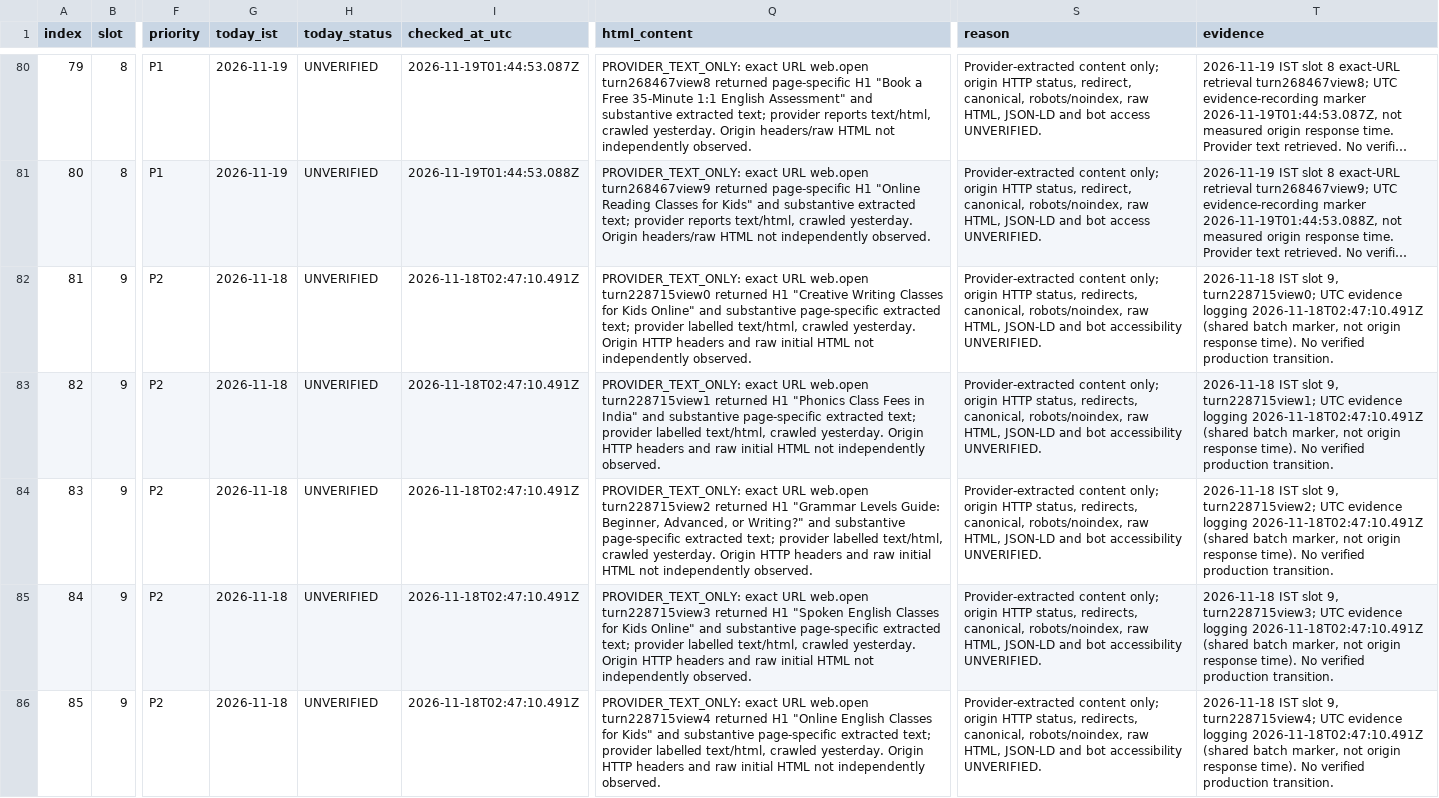
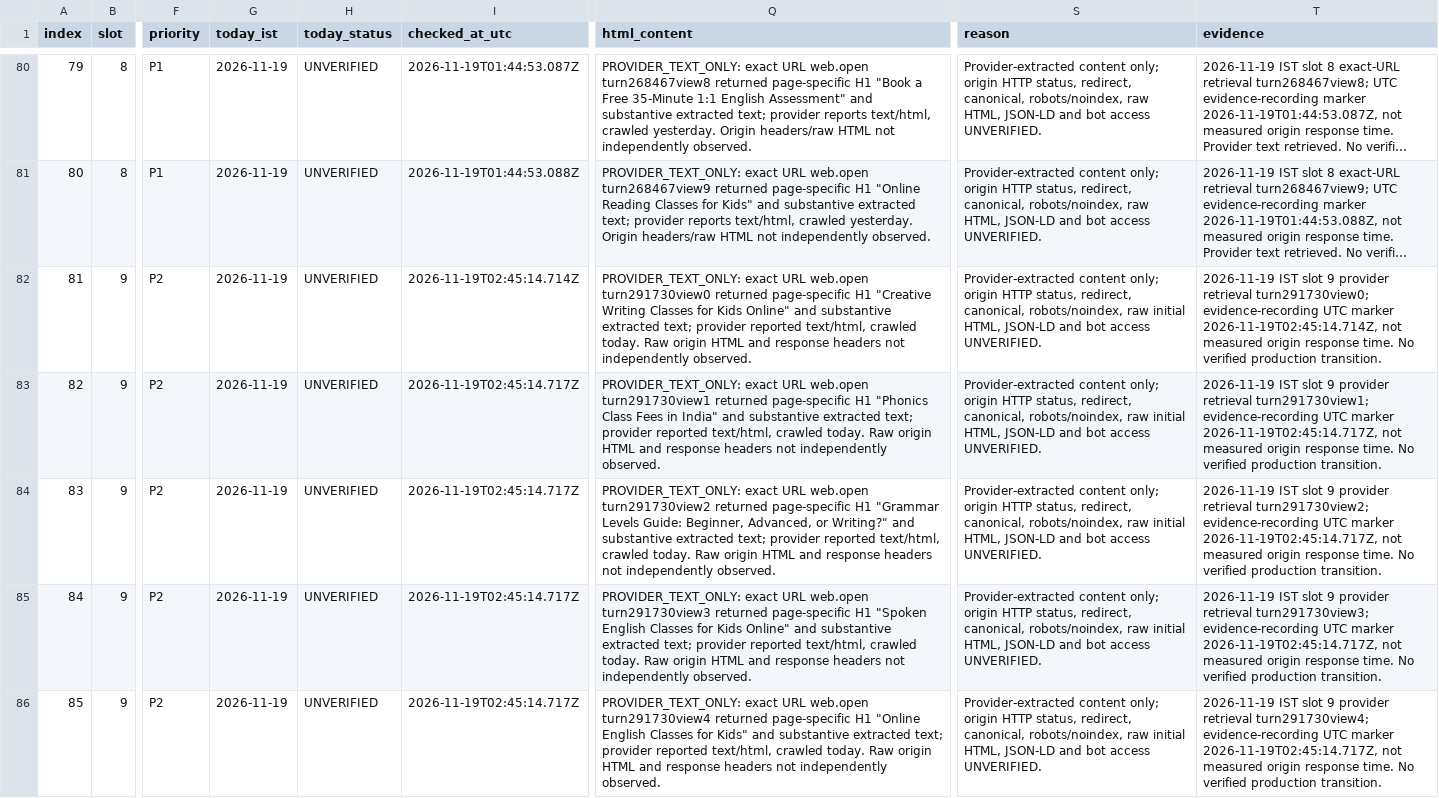
Before and after one commit to tinystepselearning-surya/tinysteps-react-v1, a CSV file: docs/seo/rolling-public-health/MASTER_URL_TRACKER.csv, drawn as a sheet; only a part is shown, gaps mark what is left out; long unchanged cells end in …; the diff covers the shown part only; the diff names each change by its address in the sheet, - before the commit and + after, or states it on an @@ line.

Commit message:
audit: record 19 Nov slot 9 provider-only URL observations

```diff
--- a/docs/seo/rolling-public-health/MASTER_URL_TRACKER.csv
+++ b/docs/seo/rolling-public-health/MASTER_URL_TRACKER.csv
-G82:G86 (today_ist): 2026-11-18
+G82:G86 (today_ist): 2026-11-19
-I82 (checked_at_utc): 2026-11-18T02:47:10.491Z
+I82 (checked_at_utc): 2026-11-19T02:45:14.714Z
-Q82 (html_content): …URL web.open turn228715view0 returned H1 "Creative Writing Classes for Kids Online" and substantive page-specific extracted text; provider labelled text/html, crawled yesterday. Origin HTTP headers and raw initial HTML not independently…
+Q82 (html_content): …URL web.open turn291730view0 returned page-specific H1 "Creative Writing Classes for Kids Online" and substantive extracted text; provider reported text/html, crawled today. Raw origin HTML and response headers not independently…
-S82:S86 (reason): …HTTP status, redirects, canonical, robots/noindex, raw HTML, JSON-LD and bot accessibility UNVERIFIED.
+S82:S86 (reason): …HTTP status, redirect, canonical, robots/noindex, raw initial HTML, JSON-LD and bot access UNVERIFIED.
-T82 (evidence): 2026-11-18 IST slot 9, turn228715view0; UTC evidence logging 2026-11-18T02:47:10.491Z (shared batch marker, not origin response time). No verified…
+T82 (evidence): 2026-11-19 IST slot 9 provider retrieval turn291730view0; evidence-recording UTC marker 2026-11-19T02:45:14.714Z, not measured origin response time. No verified…
-I83:I86 (checked_at_utc): 2026-11-18T02:47:10.491Z
+I83:I86 (checked_at_utc): 2026-11-19T02:45:14.717Z
-Q83 (html_content): …URL web.open turn228715view1 returned H1 "Phonics Class Fees in India" and substantive page-specific extracted text; provider labelled text/html, crawled yesterday. Origin HTTP headers and raw initial HTML not independently…
+Q83 (html_content): …URL web.open turn291730view1 returned page-specific H1 "Phonics Class Fees in India" and substantive extracted text; provider reported text/html, crawled today. Raw origin HTML and response headers not independently…
-T83 (evidence): 2026-11-18 IST slot 9, turn228715view1; UTC evidence logging 2026-11-18T02:47:10.491Z (shared batch marker, not origin response time). No verified…
+T83 (evidence): 2026-11-19 IST slot 9 provider retrieval turn291730view1; evidence-recording UTC marker 2026-11-19T02:45:14.717Z, not measured origin response time. No verified…
-Q84 (html_content): …URL web.open turn228715view2 returned H1 "Grammar Levels Guide: Beginner, Advanced, or Writing?" and substantive page-specific extracted text; provider labelled text/html, crawled yesterday. Origin HTTP headers and raw initial HTML not independently…
+Q84 (html_content): …URL web.open turn291730view2 returned page-specific H1 "Grammar Levels Guide: Beginner, Advanced, or Writing?" and substantive extracted text; provider reported text/html, crawled today. Raw origin HTML and response headers not independently…
-T84 (evidence): 2026-11-18 IST slot 9, turn228715view2; UTC evidence logging 2026-11-18T02:47:10.491Z (shared batch marker, not origin response time). No verified…
+T84 (evidence): 2026-11-19 IST slot 9 provider retrieval turn291730view2; evidence-recording UTC marker 2026-11-19T02:45:14.717Z, not measured origin response time. No verified…
-Q85 (html_content): …URL web.open turn228715view3 returned H1 "Spoken English Classes for Kids Online" and substantive page-specific extracted text; provider labelled text/html, crawled yesterday. Origin HTTP headers and raw initial HTML not independently…
+Q85 (html_content): …URL web.open turn291730view3 returned page-specific H1 "Spoken English Classes for Kids Online" and substantive extracted text; provider reported text/html, crawled today. Raw origin HTML and response headers not independently…
-T85 (evidence): 2026-11-18 IST slot 9, turn228715view3; UTC evidence logging 2026-11-18T02:47:10.491Z (shared batch marker, not origin response time). No verified…
+T85 (evidence): 2026-11-19 IST slot 9 provider retrieval turn291730view3; evidence-recording UTC marker 2026-11-19T02:45:14.717Z, not measured origin response time. No verified…
-Q86 (html_content): …URL web.open turn228715view4 returned H1 "Online English Classes for Kids" and substantive page-specific extracted text; provider labelled text/html, crawled yesterday. Origin HTTP headers and raw initial HTML not independently…
+Q86 (html_content): …URL web.open turn291730view4 returned page-specific H1 "Online English Classes for Kids" and substantive extracted text; provider reported text/html, crawled today. Raw origin HTML and response headers not independently…
-T86 (evidence): 2026-11-18 IST slot 9, turn228715view4; UTC evidence logging 2026-11-18T02:47:10.491Z (shared batch marker, not origin response time). No verified…
+T86 (evidence): 2026-11-19 IST slot 9 provider retrieval turn291730view4; evidence-recording UTC marker 2026-11-19T02:45:14.717Z, not measured origin response time. No verified…
```
Also changed, not shown: 25 edited cells elsewhere in this file.
